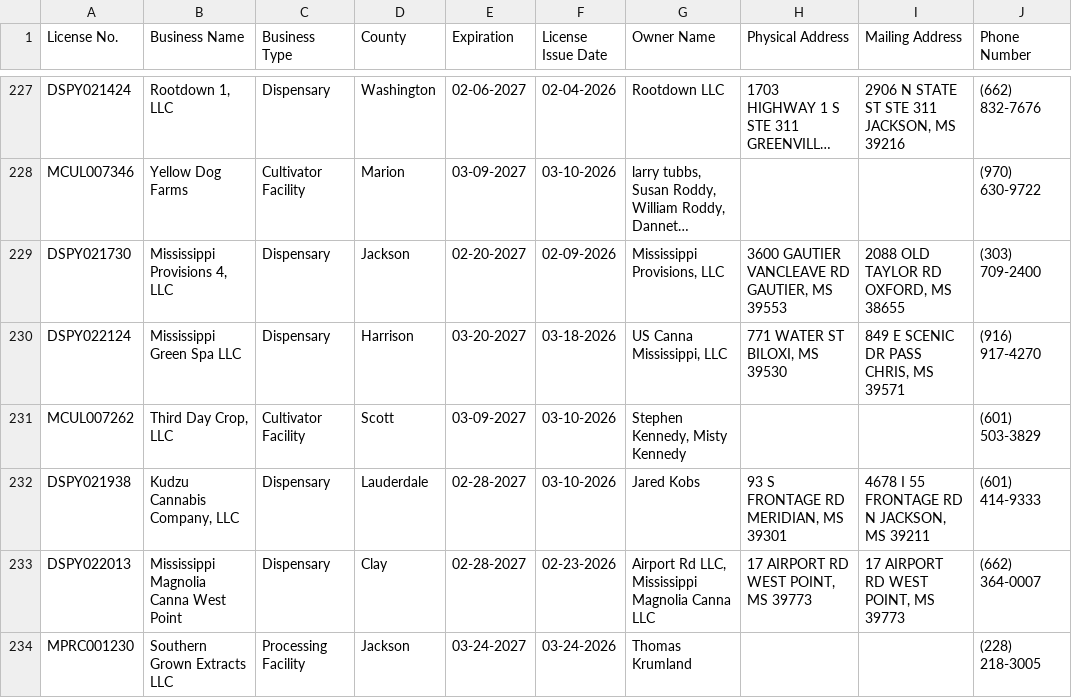
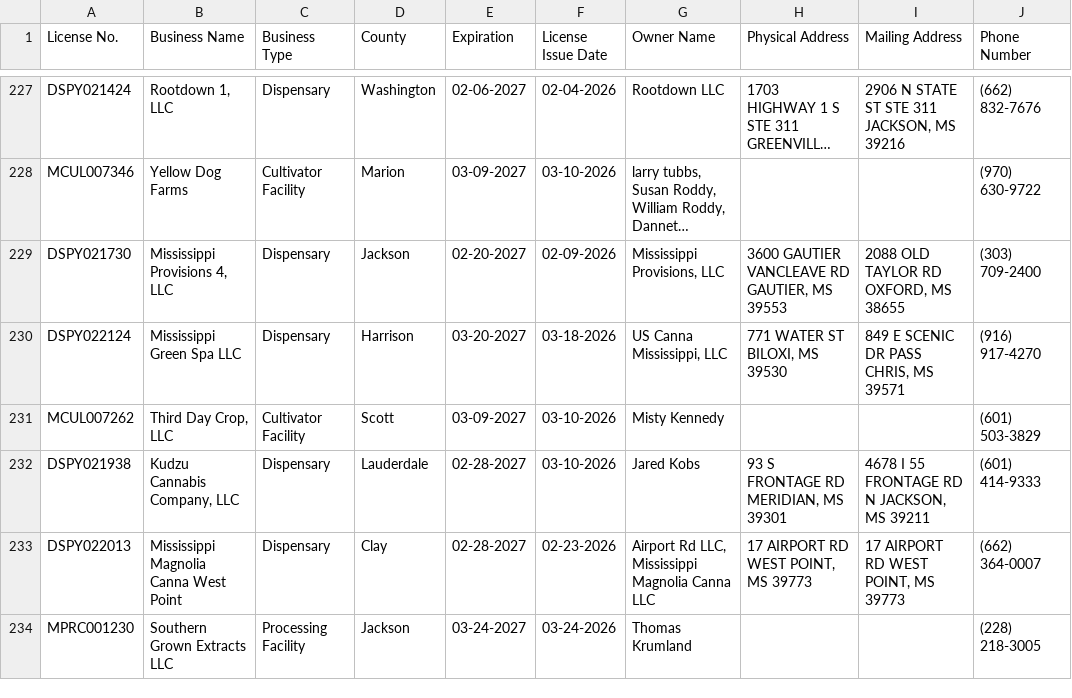
Before and after one commit to Booman008/3ma-legislative-map, a CSV file: CSV Imports/mmcp_business_licenses_latest.csv, drawn as a sheet; only a part is shown, gaps mark what is left out; long unchanged cells end in …; the diff names each change by its address in the sheet, - before the commit and + after, or states it on an @@ line.

```diff
--- a/CSV Imports/mmcp_business_licenses_latest.csv
+++ b/CSV Imports/mmcp_business_licenses_latest.csv
-G231 (Owner Name): Stephen Kennedy, Misty Kennedy
+G231 (Owner Name): Misty Kennedy
```
Also changed, not shown: CSV Imports/mmcp_county_metrics_latest.csv, 4 other files.
